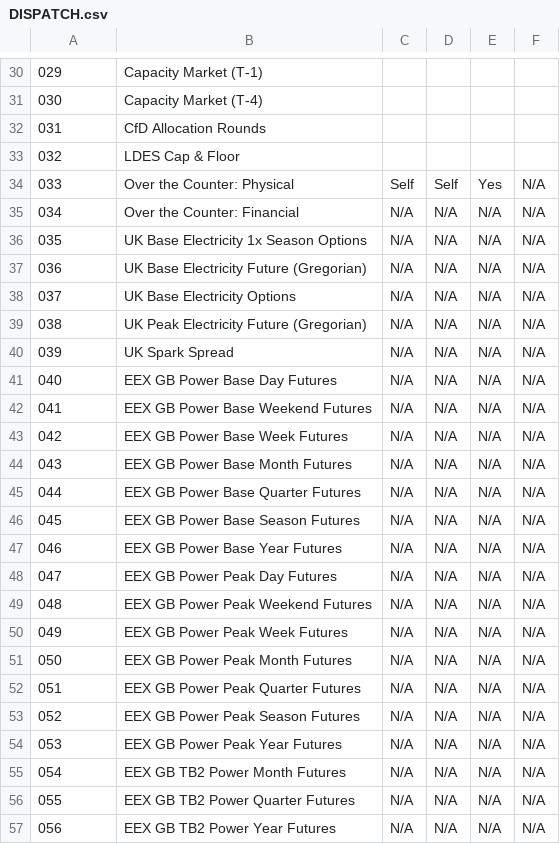
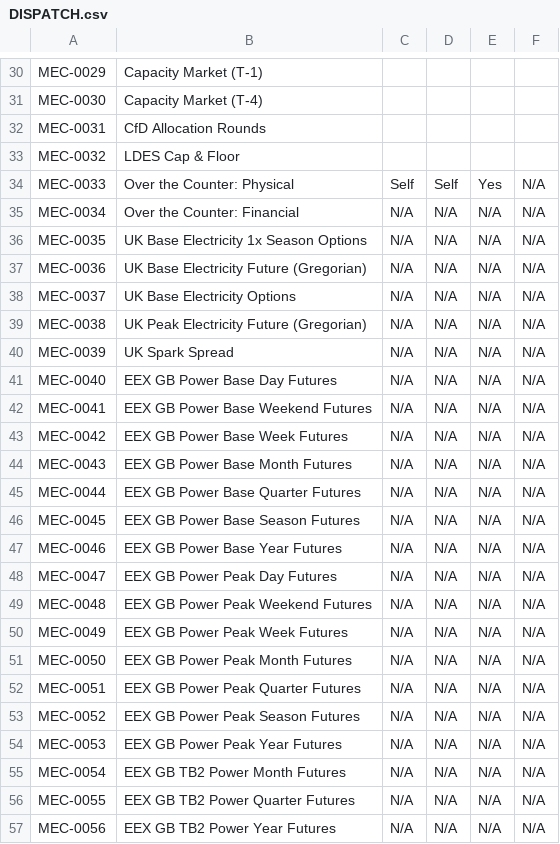
Before and after one commit to richardnayer/GBPowerMarkets, a CSV file: CSV/DISPATCH.csv, drawn as a sheet; only a part is shown, gaps mark what is left out; the diff covers the shown part only.

```diff
--- a/CSV/DISPATCH.csv
+++ b/CSV/DISPATCH.csv
@@ -30,28 +30,28 @@
-029,Capacity Market (T-1),,,,
-030,Capacity Market (T-4),,,,
-031,CfD Allocation Rounds,,,,
-032,LDES Cap & Floor,,,,
-033,Over the Counter: Physical,Self,Self,Yes,N/A
-034,Over the Counter: Financial,N/A,N/A,N/A,N/A
-035,UK Base Electricity 1x Season Options,N/A,N/A,N/A,N/A
-036,UK Base Electricity Future (Gregorian),N/A,N/A,N/A,N/A
-037,UK Base Electricity Options,N/A,N/A,N/A,N/A
-038,UK Peak Electricity Future (Gregorian),N/A,N/A,N/A,N/A
-039,UK Spark Spread,N/A,N/A,N/A,N/A
-040,EEX GB Power Base Day Futures,N/A,N/A,N/A,N/A
-041,EEX GB Power Base Weekend Futures,N/A,N/A,N/A,N/A
-042,EEX GB Power Base Week Futures,N/A,N/A,N/A,N/A
-043,EEX GB Power Base Month Futures,N/A,N/A,N/A,N/A
-044,EEX GB Power Base Quarter Futures,N/A,N/A,N/A,N/A
-045,EEX GB Power Base Season Futures,N/A,N/A,N/A,N/A
-046,EEX GB Power Base Year Futures,N/A,N/A,N/A,N/A
-047,EEX GB Power Peak Day Futures,N/A,N/A,N/A,N/A
-048,EEX GB Power Peak Weekend Futures,N/A,N/A,N/A,N/A
-049,EEX GB Power Peak Week Futures,N/A,N/A,N/A,N/A
-050,EEX GB Power Peak Month Futures,N/A,N/A,N/A,N/A
-051,EEX GB Power Peak Quarter Futures,N/A,N/A,N/A,N/A
-052,EEX GB Power Peak Season Futures,N/A,N/A,N/A,N/A
-053,EEX GB Power Peak Year Futures,N/A,N/A,N/A,N/A
-054,EEX GB TB2 Power Month Futures,N/A,N/A,N/A,N/A
-055,EEX GB TB2 Power Quarter Futures,N/A,N/A,N/A,N/A
-056,EEX GB TB2 Power Year Futures,N/A,N/A,N/A,N/A
+MEC-0029,Capacity Market (T-1),,,,
+MEC-0030,Capacity Market (T-4),,,,
+MEC-0031,CfD Allocation Rounds,,,,
+MEC-0032,LDES Cap & Floor,,,,
+MEC-0033,Over the Counter: Physical,Self,Self,Yes,N/A
+MEC-0034,Over the Counter: Financial,N/A,N/A,N/A,N/A
+MEC-0035,UK Base Electricity 1x Season Options,N/A,N/A,N/A,N/A
+MEC-0036,UK Base Electricity Future (Gregorian),N/A,N/A,N/A,N/A
+MEC-0037,UK Base Electricity Options,N/A,N/A,N/A,N/A
+MEC-0038,UK Peak Electricity Future (Gregorian),N/A,N/A,N/A,N/A
+MEC-0039,UK Spark Spread,N/A,N/A,N/A,N/A
+MEC-0040,EEX GB Power Base Day Futures,N/A,N/A,N/A,N/A
+MEC-0041,EEX GB Power Base Weekend Futures,N/A,N/A,N/A,N/A
+MEC-0042,EEX GB Power Base Week Futures,N/A,N/A,N/A,N/A
+MEC-0043,EEX GB Power Base Month Futures,N/A,N/A,N/A,N/A
+MEC-0044,EEX GB Power Base Quarter Futures,N/A,N/A,N/A,N/A
+MEC-0045,EEX GB Power Base Season Futures,N/A,N/A,N/A,N/A
+MEC-0046,EEX GB Power Base Year Futures,N/A,N/A,N/A,N/A
+MEC-0047,EEX GB Power Peak Day Futures,N/A,N/A,N/A,N/A
+MEC-0048,EEX GB Power Peak Weekend Futures,N/A,N/A,N/A,N/A
+MEC-0049,EEX GB Power Peak Week Futures,N/A,N/A,N/A,N/A
+MEC-0050,EEX GB Power Peak Month Futures,N/A,N/A,N/A,N/A
+MEC-0051,EEX GB Power Peak Quarter Futures,N/A,N/A,N/A,N/A
+MEC-0052,EEX GB Power Peak Season Futures,N/A,N/A,N/A,N/A
+MEC-0053,EEX GB Power Peak Year Futures,N/A,N/A,N/A,N/A
+MEC-0054,EEX GB TB2 Power Month Futures,N/A,N/A,N/A,N/A
+MEC-0055,EEX GB TB2 Power Quarter Futures,N/A,N/A,N/A,N/A
+MEC-0056,EEX GB TB2 Power Year Futures,N/A,N/A,N/A,N/A
```
Also changed, not shown: 84 edited cells elsewhere in this file, CSV/DESCRIPTION.csv, CSV/KEY_DATA.csv, 18 other files.
